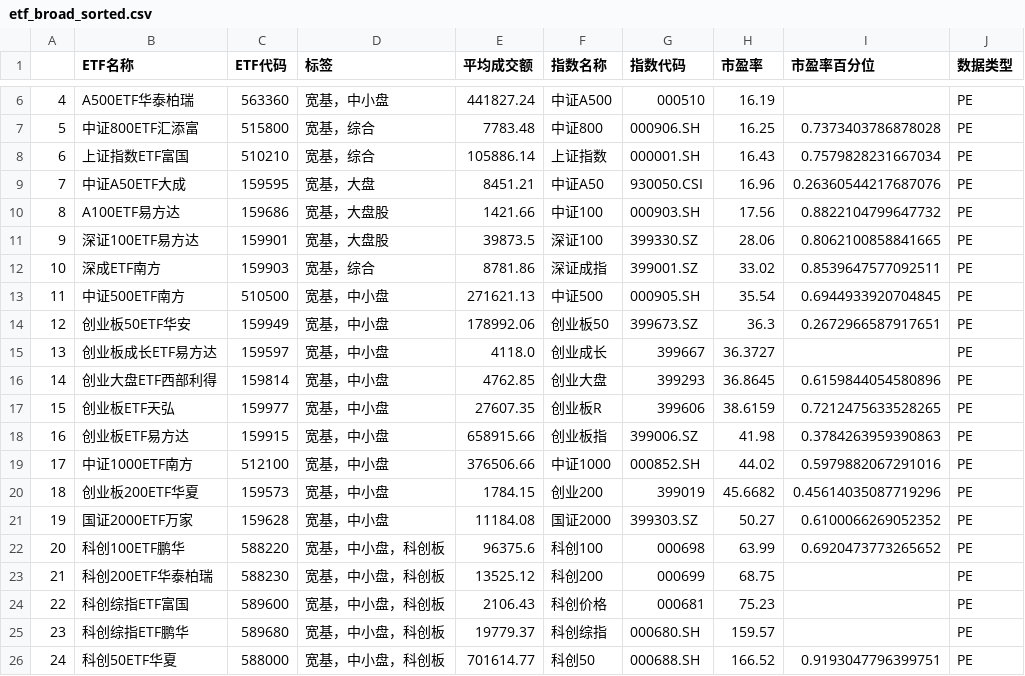
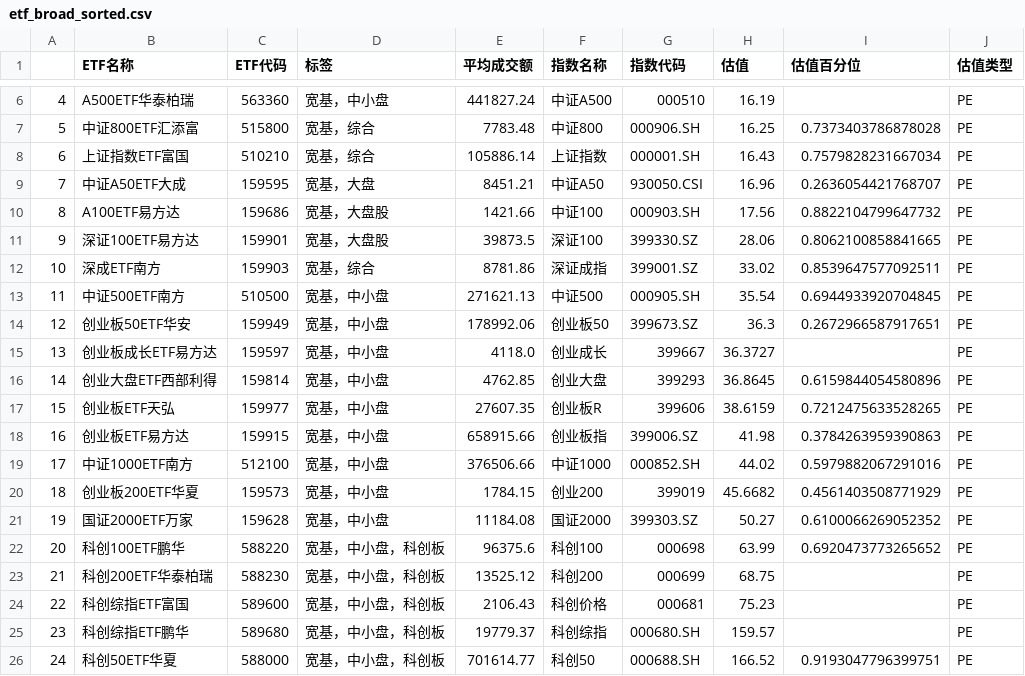
Before and after one commit to tcfh2016/anetf, a CSV file: mail/etf_broad_sorted.csv, drawn as a sheet; only a part is shown, gaps mark what is left out; the diff names each change by its address in the sheet, - before the commit and + after, or states it on an @@ line.

```diff
--- a/mail/etf_broad_sorted.csv
+++ b/mail/etf_broad_sorted.csv
-H1: 市盈率
+H1: 估值
-I1: 市盈率百分位
+I1: 估值百分位
-J1: 数据类型
+J1: 估值类型
-I9 (估值百分位): 0.26360544217687076
+I9 (估值百分位): 0.2636054421768707
-I20 (估值百分位): 0.45614035087719296
+I20 (估值百分位): 0.4561403508771929
```
Also changed, not shown: mail/etf_bond_sorted.csv, mail/etf_crossborder_sorted.csv, 6 other files.
